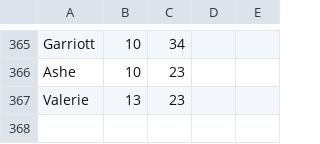
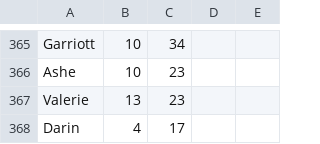
Before and after one commit to yichizhng/soccer_spirits_text_processing, a TSV file: personalities.tsv, drawn as a sheet; only a part is shown, gaps mark what is left out; the diff names each change by its address in the sheet, - before the commit and + after, or states it on an @@ line.

```diff
--- a/personalities.tsv
+++ b/personalities.tsv
+row 368: Darin | 4 | 17
```
Also changed, not shown: 2 other files.
